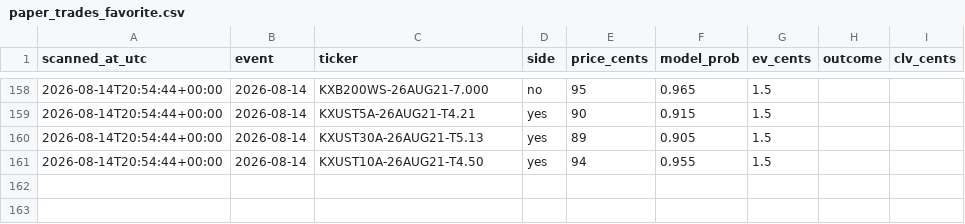
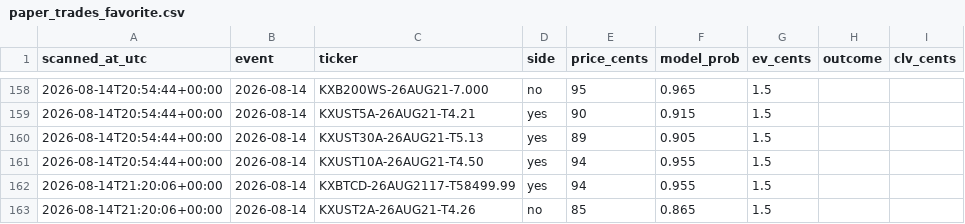
Before and after one commit to Jackhenry87/Prediction-Market-trading-bot, a CSV file: paper_trades_favorite.csv, drawn as a sheet; only a part is shown, gaps mark what is left out; the diff names each change by its address in the sheet, - before the commit and + after, or states it on an @@ line.

```diff
--- a/paper_trades_favorite.csv
+++ b/paper_trades_favorite.csv
+row 162: 2026-08-14T21:20:06+00:00 | 2026-08-14 | KXBTCD-26AUG2117-T58499.99 | yes | 94 | 0.955 | 1.5
+row 163: 2026-08-14T21:20:06+00:00 | 2026-08-14 | KXUST2A-26AUG21-T4.26 | no | 85 | 0.865 | 1.5
```
Also changed, not shown: clv_sports.csv, paper_trades_sports.csv, 3 other files.
